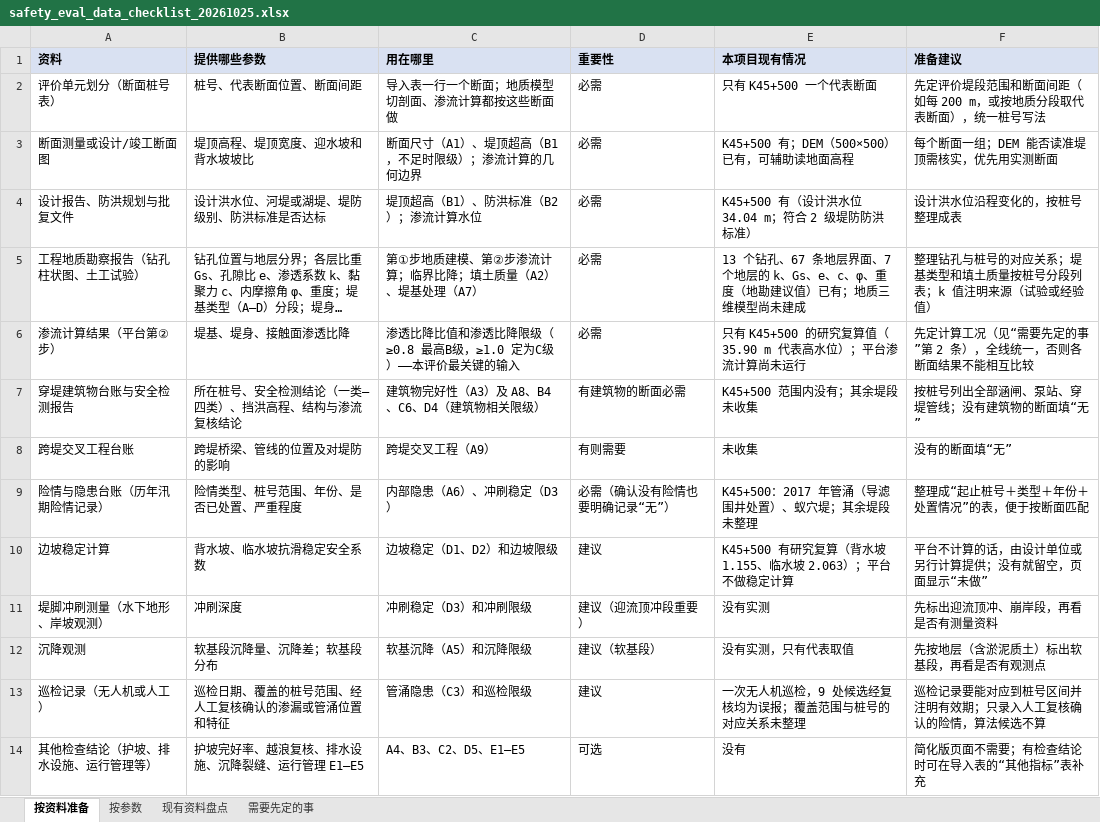
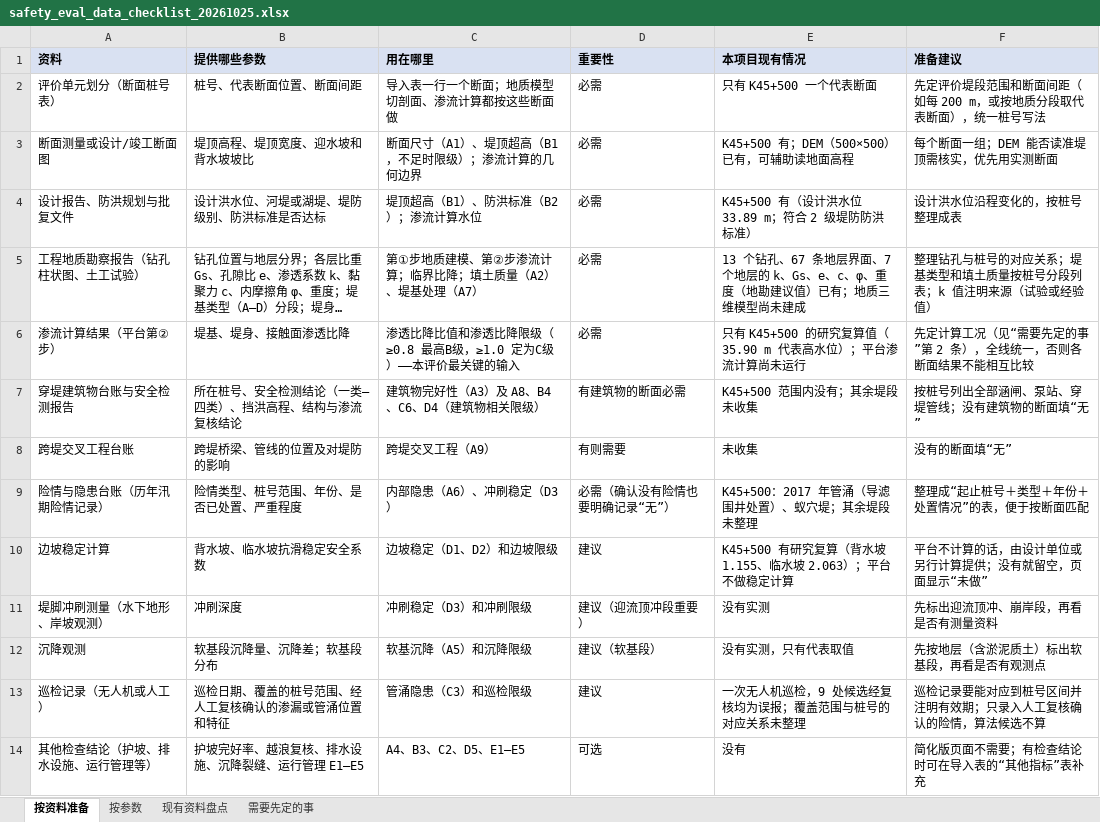
Before and after one commit to StephCpa/transparent-WaterGov, an Excel workbook: delivery/planning/safety_eval_data_checklist_20261025.xlsx, sheet 按资料准备, drawn as a sheet; long unchanged cells end in …; values as stored, in another font and other column widths than the file's, no borders; the diff names each change by its address in the sheet, - before the commit and + after, or states it on an @@ line.

```diff
--- a/delivery/planning/safety_eval_data_checklist_20261025.xlsx (sheet 按资料准备)
+++ b/delivery/planning/safety_eval_data_checklist_20261025.xlsx (sheet 按资料准备)
-E4 (本项目现有情况): K45+500 有（设计洪水位 34.04 m；符合 2 级堤防防洪标准）
+E4 (本项目现有情况): K45+500 有（设计洪水位 33.89 m；符合 2 级堤防防洪标准）
```
Also changed, not shown: sheet 按参数, delivery/levee_eval_api/excel_import/levee_import_k45500_demo.xlsx, 20 other files.
